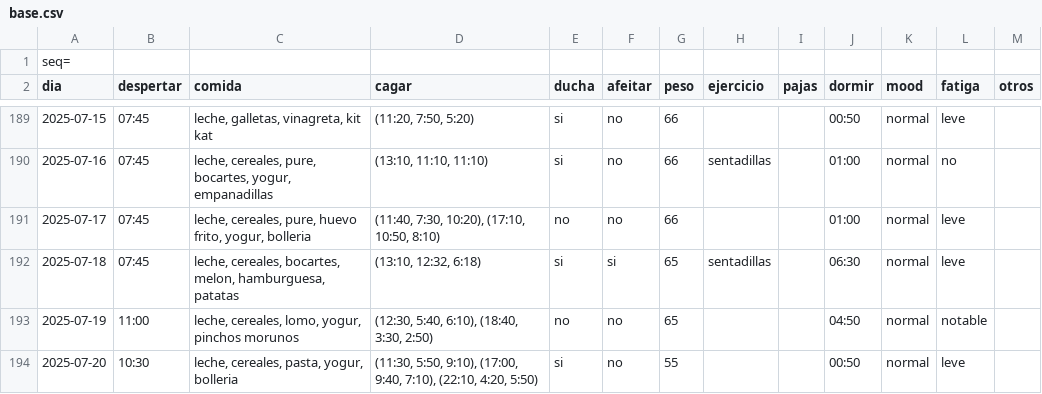
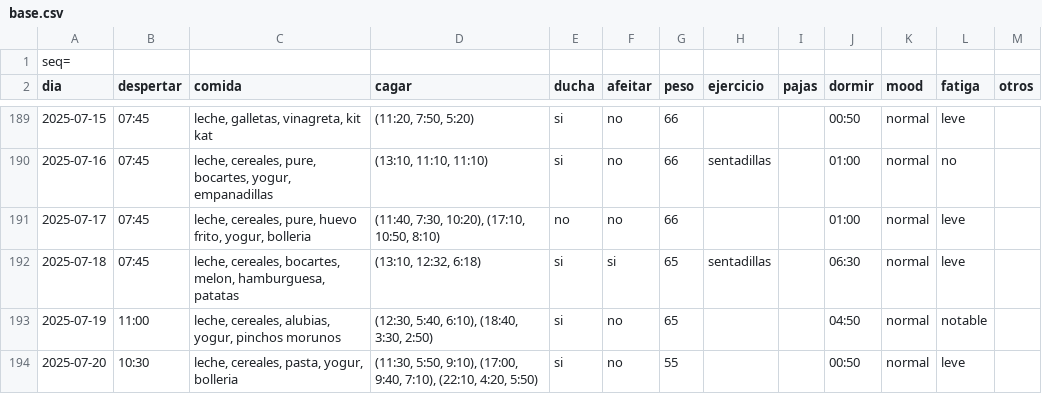
Before and after one commit to megabentilad/Estadisticas, a CSV file: docs/base.csv, drawn as a sheet; only a part is shown, gaps mark what is left out.

Commit message:
Actualizar reporte diario

```diff
--- a/docs/base.csv
+++ b/docs/base.csv
@@ -192,3 +192,3 @@ dia;despertar;comida;cagar;ducha;afeitar;peso;ejercicio;pajas;dormir;mood;fatiga
 2025-07-18;07:45;leche, cereales, bocartes, melon, hamburguesa, patatas;(13:10, 12:32, 6:18);si;si;65;sentadillas;;06:30;normal;leve;
-2025-07-19;11:00;leche, cereales, lomo, yogur, pinchos morunos;(12:30, 5:40, 6:10), (18:40, 3:30, 2:50);no;no;65;;;04:50;normal;notable;
+2025-07-19;11:00;leche, cereales, alubias, yogur, pinchos morunos;(12:30, 5:40, 6:10), (18:40, 3:30, 2:50);si;no;65;;;04:50;normal;notable;
 2025-07-20;10:30;leche, cereales, pasta, yogur, bolleria;(11:30, 5:50, 9:10), (17:00, 9:40, 7:10), (22:10, 4:20, 5:50);si;no;55;;;00:50;normal;leve;
```
